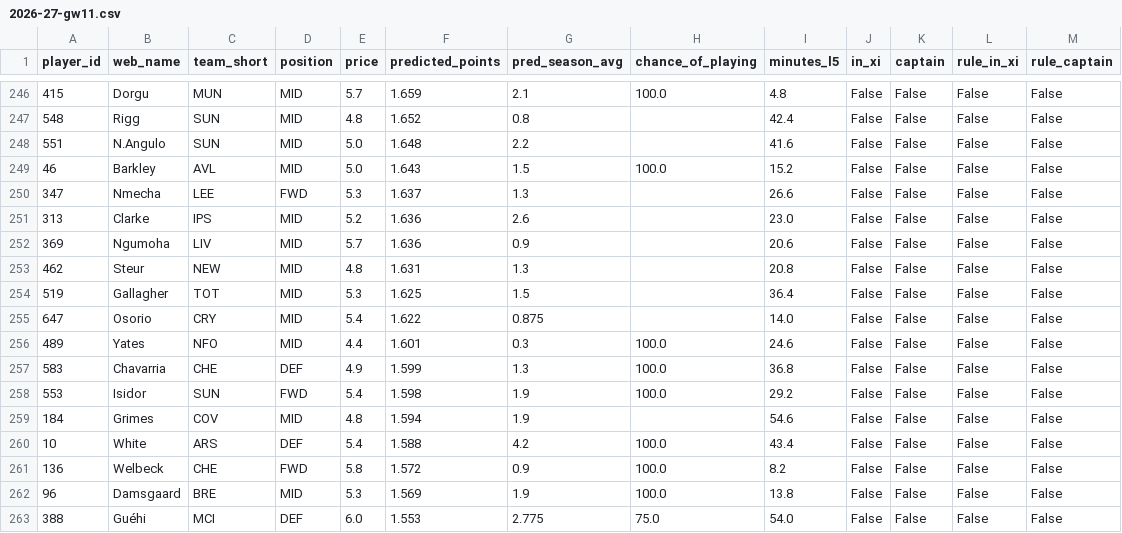
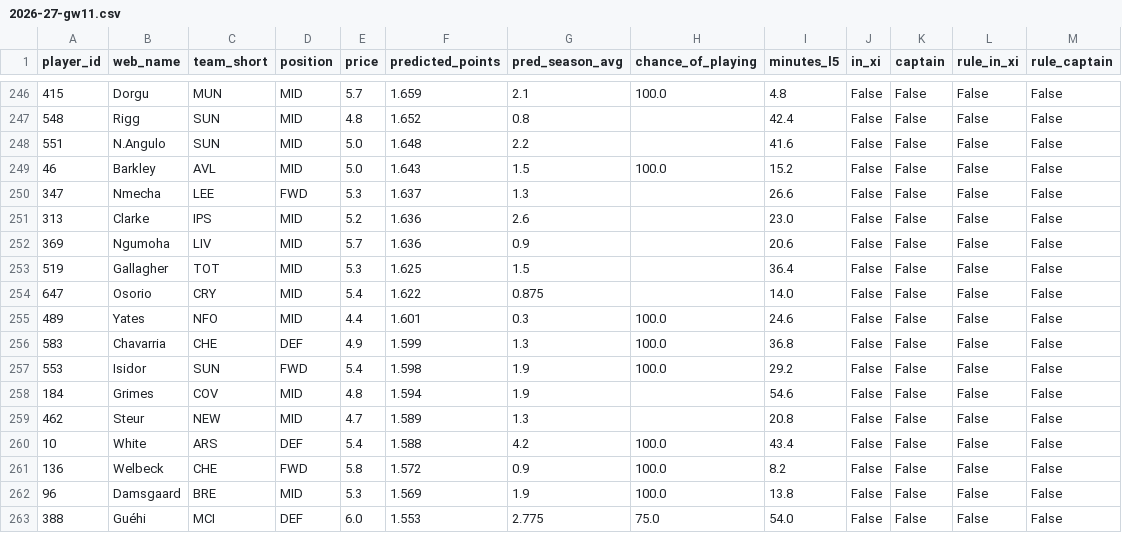
Before and after one commit to andrewkwon0804-web/fpl-analyzer, a CSV file: reports/ledger/2026-27-gw11.csv, drawn as a sheet; only a part is shown, gaps mark what is left out.

```diff
--- a/reports/ledger/2026-27-gw11.csv
+++ b/reports/ledger/2026-27-gw11.csv
@@ -252,3 +252,2 @@ player_id,web_name,team_short,position,price,predicted_points,pred_season_avg,ch
 369,Ngumoha,LIV,MID,5.7,1.636,0.9,,20.6,False,False,False,False
-462,Steur,NEW,MID,4.8,1.631,1.3,,20.8,False,False,False,False
 519,Gallagher,TOT,MID,5.3,1.625,1.5,,36.4,False,False,False,False
@@ -259,2 +258,3 @@ player_id,web_name,team_short,position,price,predicted_points,pred_season_avg,ch
 184,Grimes,COV,MID,4.8,1.594,1.9,,54.6,False,False,False,False
+462,Steur,NEW,MID,4.7,1.589,1.3,,20.8,False,False,False,False
 10,White,ARS,DEF,5.4,1.588,4.2,100.0,43.4,False,False,False,False
```
Also changed, not shown: reports/live/horizon_predictions.csv, reports/live/next_gameweek_predictions.csv, 5 other files.
